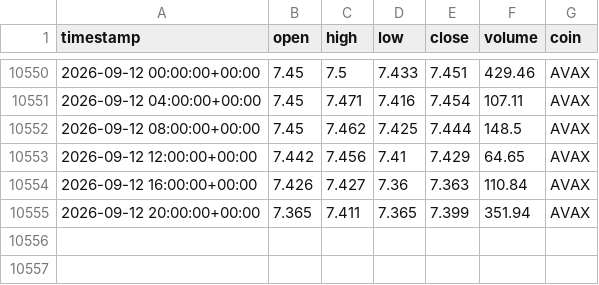
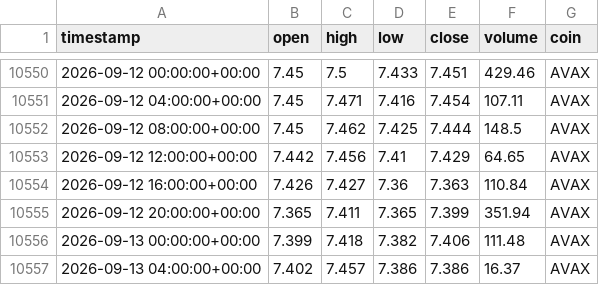
Before and after one commit to Vicems019/TFM-NeuroQuant, a CSV file: data/raw/AVAX_4h_raw.csv, drawn as a sheet; only a part is shown, gaps mark what is left out; the diff names each change by its address in the sheet, - before the commit and + after, or states it on an @@ line.

```diff
--- a/data/raw/AVAX_4h_raw.csv
+++ b/data/raw/AVAX_4h_raw.csv
+row 10556: 2026-09-13 00:00:00+00:00 | 7.399 | 7.418 | 7.382 | 7.406 | 111.48 | AVAX
+row 10557: 2026-09-13 04:00:00+00:00 | 7.402 | 7.457 | 7.386 | 7.386 | 16.37 | AVAX
```
Also changed, not shown: data/raw/ETH_4h_raw.csv, data/raw/SOL_4h_raw.csv, 5 other files.
